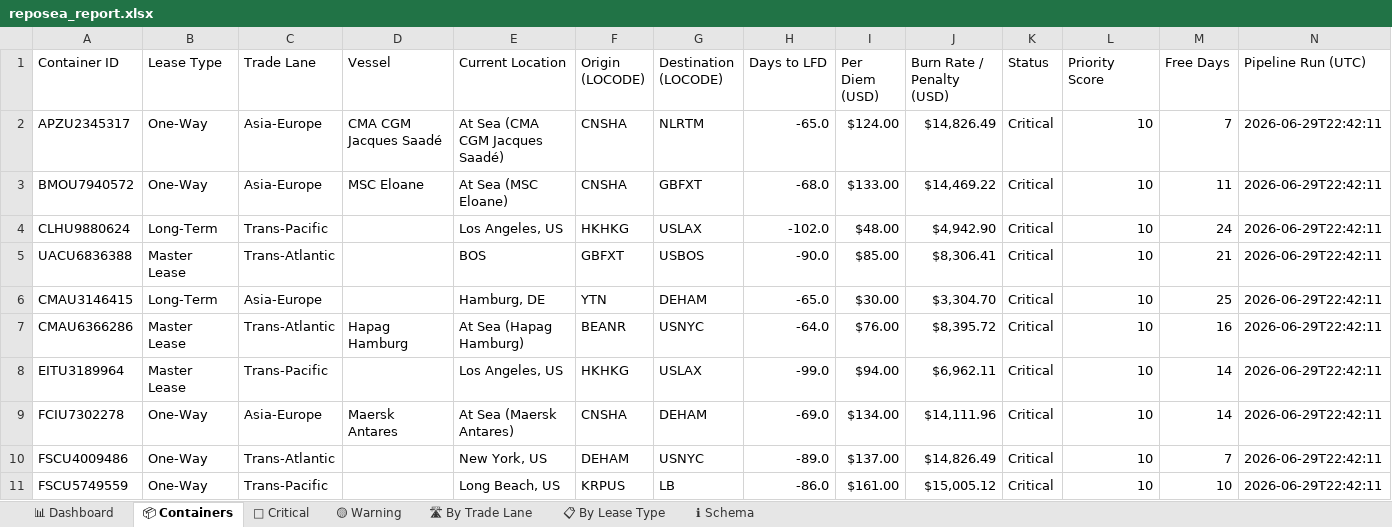
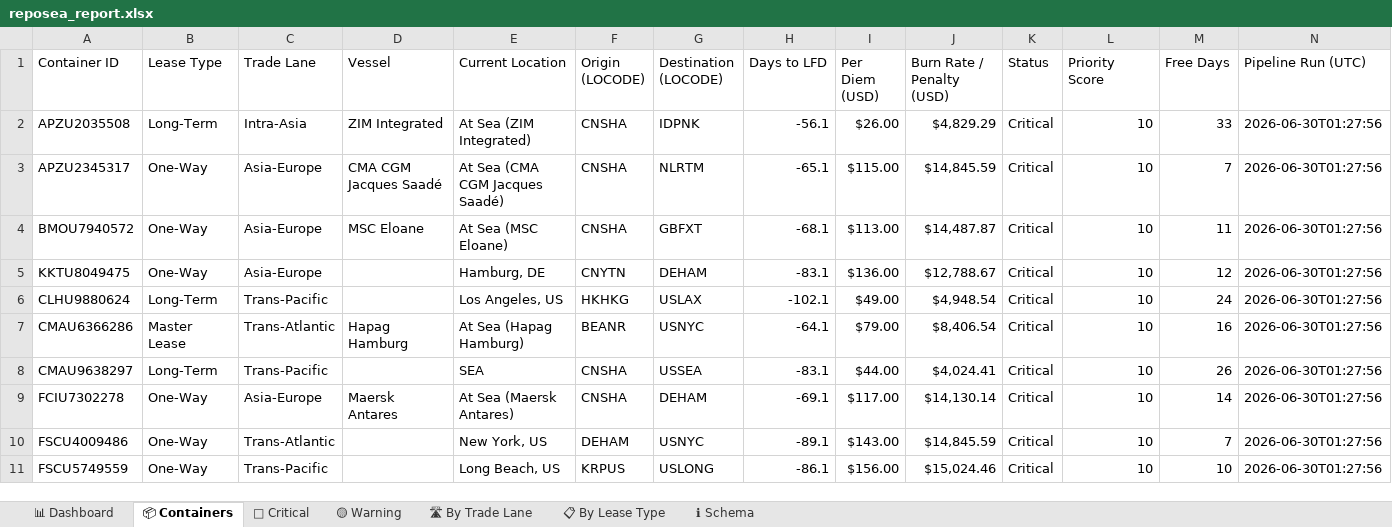
Before and after one commit to rahulmistry18/Reposea_container_optimizer, an Excel workbook: data/exports/reposea_report.xlsx, sheet 📦 Containers, drawn as a sheet; only a part is shown; values as stored, in another font and other column widths than the file's, no cell formats; table styles not drawn; removed rows and columns are numbered as before the commit, all else as after; the diff covers the shown part only; the diff names each change by its address in the sheet, - before the commit and + after, or states it on an @@ line.

Commit message:
chore(data): pipeline run 2026-06-29T17:27:57Z [skip ci]

```diff
--- a/data/exports/reposea_report.xlsx (sheet 📦 Containers)
+++ b/data/exports/reposea_report.xlsx (sheet 📦 Containers)
+row 2: APZU2035508 | Long-Term | Intra-Asia | ZIM Integrated | At Sea (ZIM Integrated) | CNSHA | IDPNK | -56.1 | $26.00 | $4,829.29 | Critical | 10 | 33 | 2026-06-30T01:27:56
-H3 (Days to LFD): -65.0
+H3 (Days to LFD): -65.1
-I3 (Per Diem (USD)): $124.00
+I3 (Per Diem (USD)): $115.00
-J3 (Burn Rate / Penalty (USD)): $14,826.49
+J3 (Burn Rate / Penalty (USD)): $14,845.59
-N3:N4 (Pipeline Run (UTC)): 2026-06-29T22:42:11
+N3:N4 (Pipeline Run (UTC)): 2026-06-30T01:27:56
-H4 (Days to LFD): -68.0
+H4 (Days to LFD): -68.1
-I4 (Per Diem (USD)): $133.00
+I4 (Per Diem (USD)): $113.00
-J4 (Burn Rate / Penalty (USD)): $14,469.22
+J4 (Burn Rate / Penalty (USD)): $14,487.87
+row 5: KKTU8049475 | One-Way | Asia-Europe |  | Hamburg, DE | CNYTN | DEHAM | -83.1 | $136.00 | $12,788.67 | Critical | 10 | 12 | 2026-06-30T01:27:56
-H6 (Days to LFD): -102.0
+H6 (Days to LFD): -102.1
-I6 (Per Diem (USD)): $48.00
+I6 (Per Diem (USD)): $49.00
-J6 (Burn Rate / Penalty (USD)): $4,942.90
+J6 (Burn Rate / Penalty (USD)): $4,948.54
-N6 (Pipeline Run (UTC)): 2026-06-29T22:42:11
+N6 (Pipeline Run (UTC)): 2026-06-30T01:27:56
-row 5: UACU6836388 | Master Lease | Trans-Atlantic |  | BOS | GBFXT | USBOS | -90.0 | $85.00 | $8,306.41 | Critical | 10 | 21 | 2026-06-29T22:42:11
-row 6: CMAU3146415 | Long-Term | Asia-Europe |  | Hamburg, DE | YTN | DEHAM | -65.0 | $30.00 | $3,304.70 | Critical | 10 | 25 | 2026-06-29T22:42:11
-H7 (Days to LFD): -64.0
+H7 (Days to LFD): -64.1
-I7 (Per Diem (USD)): $76.00
+I7 (Per Diem (USD)): $79.00
-J7 (Burn Rate / Penalty (USD)): $8,395.72
+J7 (Burn Rate / Penalty (USD)): $8,406.54
-N7 (Pipeline Run (UTC)): 2026-06-29T22:42:11
+N7 (Pipeline Run (UTC)): 2026-06-30T01:27:56
-row 8: EITU3189964 | Master Lease | Trans-Pacific |  | Los Angeles, US | HKHKG | USLAX | -99.0 | $94.00 | $6,962.11 | Critical | 10 | 14 | 2026-06-29T22:42:11
+row 8: CMAU9638297 | Long-Term | Trans-Pacific |  | SEA | CNSHA | USSEA | -83.1 | $44.00 | $4,024.41 | Critical | 10 | 26 | 2026-06-30T01:27:56
-H9 (Days to LFD): -69.0
+H9 (Days to LFD): -69.1
-I9 (Per Diem (USD)): $134.00
+I9 (Per Diem (USD)): $117.00
-J9 (Burn Rate / Penalty (USD)): $14,111.96
+J9 (Burn Rate / Penalty (USD)): $14,130.14
-N9:N11 (Pipeline Run (UTC)): 2026-06-29T22:42:11
+N9:N11 (Pipeline Run (UTC)): 2026-06-30T01:27:56
-H10 (Days to LFD): -89.0
+H10 (Days to LFD): -89.1
-I10 (Per Diem (USD)): $137.00
+I10 (Per Diem (USD)): $143.00
-J10 (Burn Rate / Penalty (USD)): $14,826.49
+J10 (Burn Rate / Penalty (USD)): $14,845.59
-G11 (Destination (LOCODE)): LB
+G11 (Destination (LOCODE)): USLONG
-H11 (Days to LFD): -86.0
+H11 (Days to LFD): -86.1
-I11 (Per Diem (USD)): $161.00
+I11 (Per Diem (USD)): $156.00
-J11 (Burn Rate / Penalty (USD)): $15,005.12
+J11 (Burn Rate / Penalty (USD)): $15,024.46
```
Also changed, not shown: 11 added rows, 11 removed rows and 58 edited cells elsewhere in this sheet, sheet 🔴 Critical, sheet 🛣 By Trade Lane, sheet 📊 Dashboard, sheet 📋 By Lease Type, cell formats, 7 other files.
